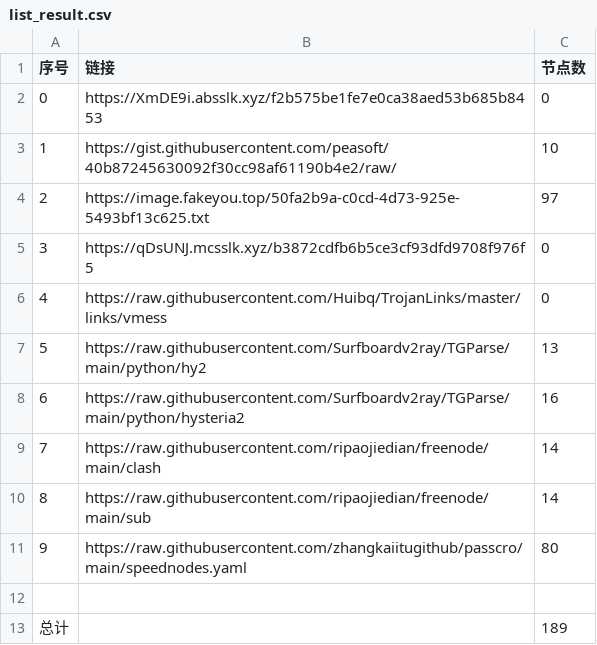
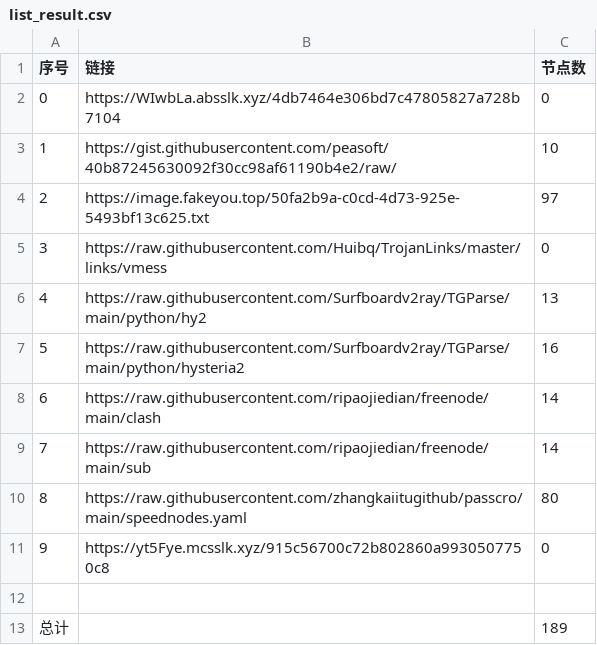
Before and after one commit to cute-omega/NoMoreWalls, a CSV file: list_result.csv, drawn as a sheet; removed rows and columns are numbered as before the commit, all else as after; the diff names each change by its address in the sheet, - before the commit and + after, or states it on an @@ line.

```diff
--- a/list_result.csv
+++ b/list_result.csv
-B2 (链接): https://XmDE9i.absslk.xyz/f2b575be1fe7e0ca38aed53b685b8453
+B2 (链接): https://WIwbLa.absslk.xyz/4db7464e306bd7c47805827a728b7104
-row 5: 3 | https://qDsUNJ.mcsslk.xyz/b3872cdfb6b5ce3cf93dfd9708f976f5 | 0
@@ column A (序号) renumbered between rows 5 and 10 @@
+row 11: 9 | https://yt5Fye.mcsslk.xyz/915c56700c72b802860a9930507750c8 | 0
```
Also changed, not shown: 6 other files.
